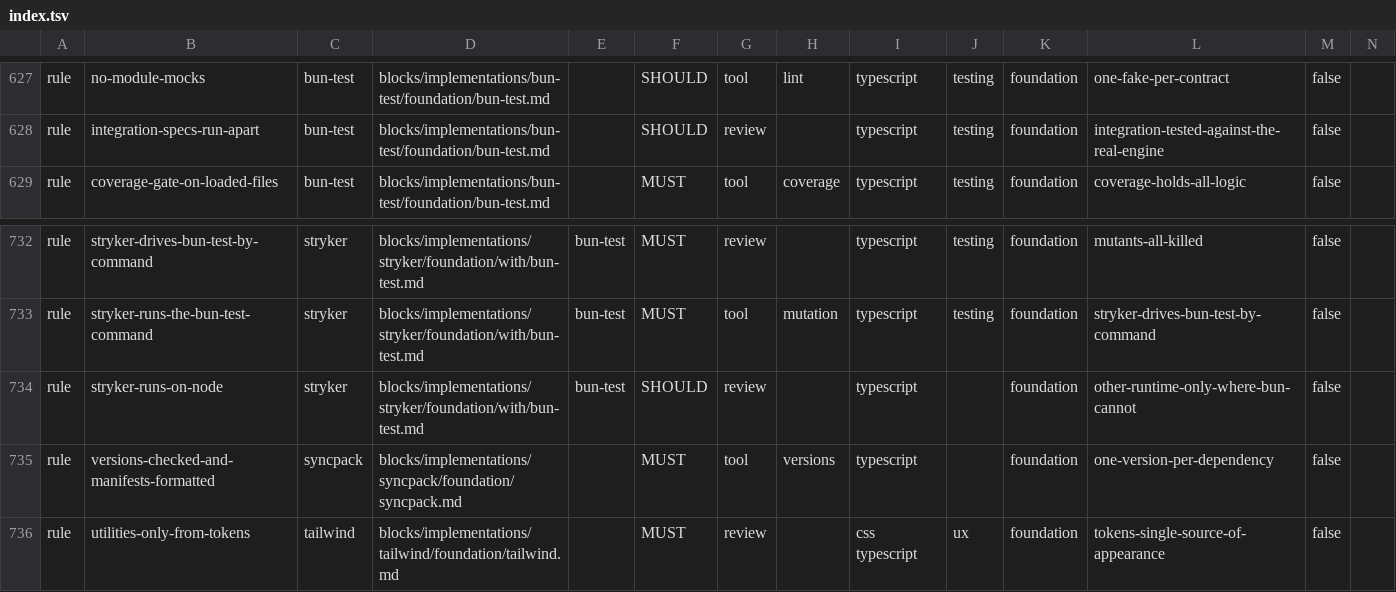
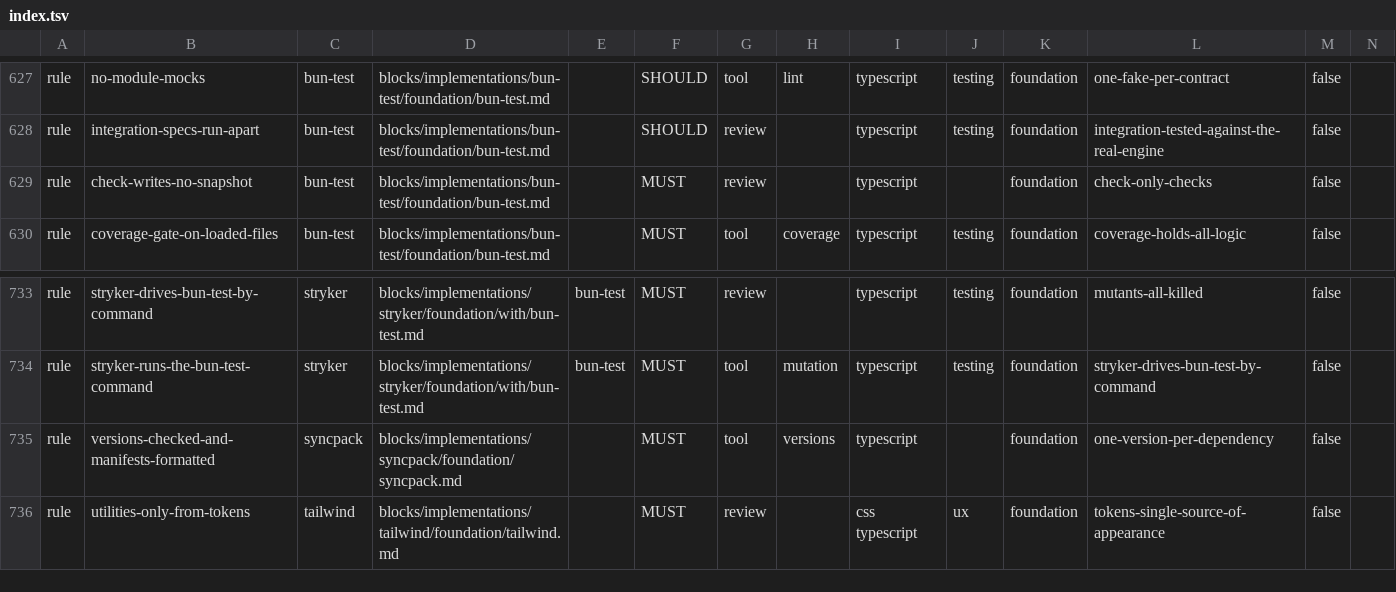
Before and after one commit to droneey/constitution, a TSV file: digests/index.tsv, drawn as a sheet; only a part is shown, gaps mark what is left out; removed rows and columns are numbered as before the commit, all else as after; rows hold the shown columns only; the diff names each change by its address in the sheet, - before the commit and + after, or states it on an @@ line.

Commit message:
fix: Make the tools hold the rules they claim (#193)

```diff
--- a/digests/index.tsv
+++ b/digests/index.tsv
+row 629: rule | check-writes-no-snapshot | bun-test | blocks/implementations/bun-test/foundation/bun-test.md |  | MUST | review |  | typescript |  | foundation | check-only-checks | false
-row 734: rule | stryker-runs-on-node | stryker | blocks/implementations/stryker/foundation/with/bun-test.md | bun-test | SHOULD | review |  | typescript |  | foundation | other-runtime-only-where-bun-cannot | false
```
Also changed, not shown: 25 other files.
